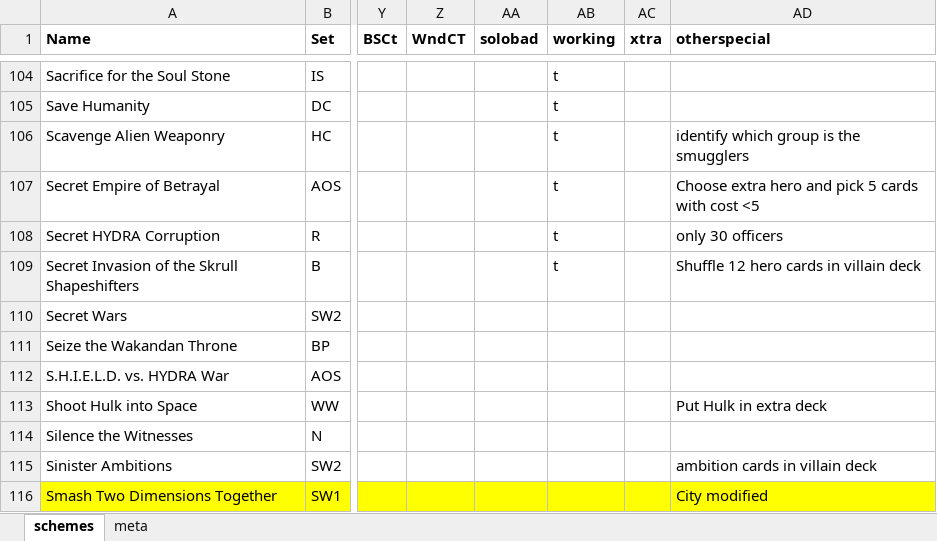
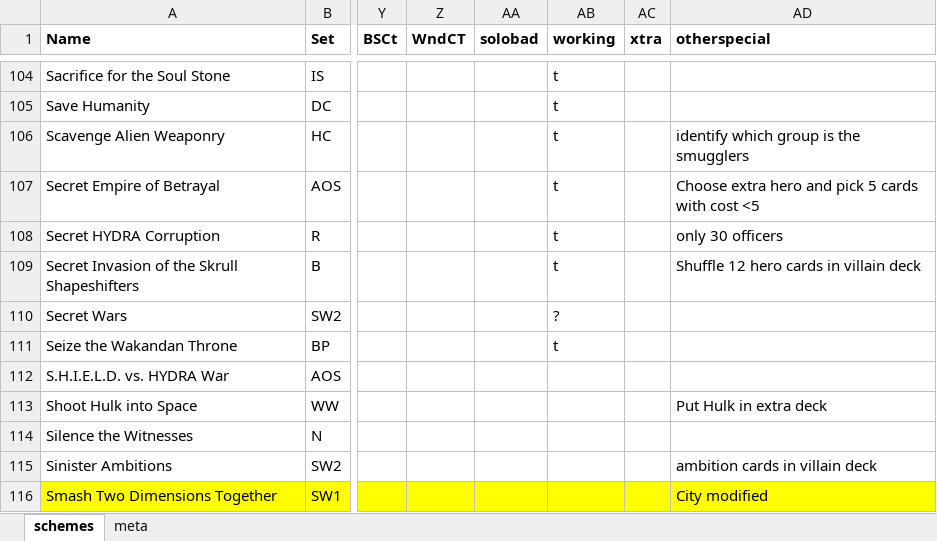
Before and after one commit to matdillen/legendary-generator, an Excel workbook: data/schemes.xlsx, sheet schemes, drawn as a sheet; only a part is shown, gaps mark what is left out; values as stored, in another font and other column widths than the file's, no borders; the diff names each change by its address in the sheet, - before the commit and + after, or states it on an @@ line.

```diff
--- a/data/schemes.xlsx (sheet schemes)
+++ b/data/schemes.xlsx (sheet schemes)
-AB110 (working): (empty)
+AB110 (working): ?
-AB111 (working): (empty)
+AB111 (working): t
```
Also changed, not shown: 13 other files.
